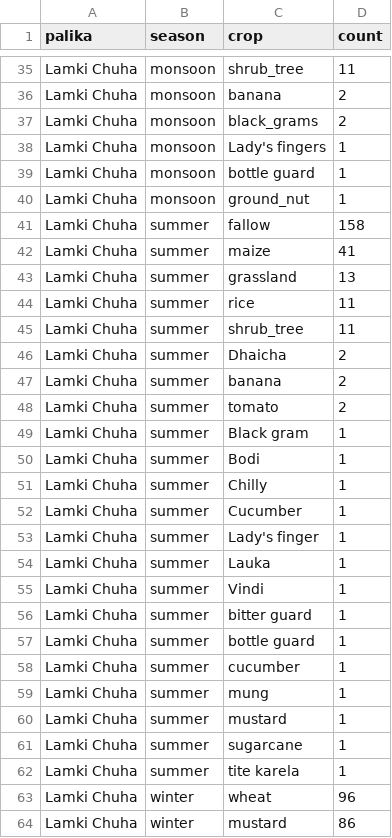
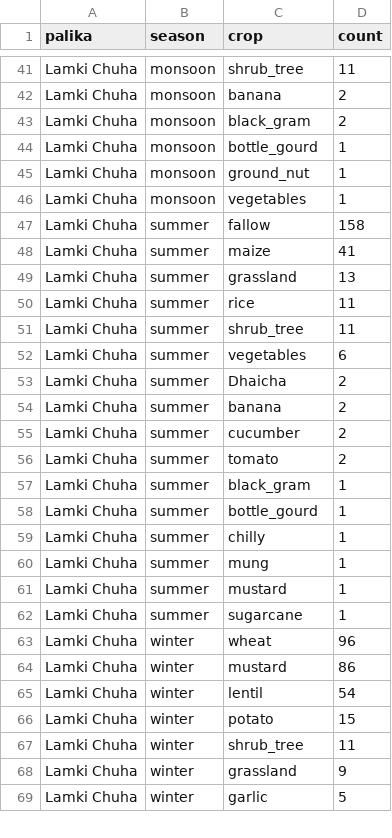
Before and after one commit to sapkotashishir/Crop_map_2024, a CSV file: kailali_crops_per_season.csv, drawn as a sheet; only a part is shown, gaps mark what is left out; the shorter side is filled out with more unchanged rows; the diff covers the shown part only.

```diff
--- a/kailali_crops_per_season.csv
+++ b/kailali_crops_per_season.csv
@@ -36,6 +42,6 @@ Lamki Chuha,monsoon,shrub_tree,11
 Lamki Chuha,monsoon,banana,2
-Lamki Chuha,monsoon,black_grams,2
-Lamki Chuha,monsoon,Lady's fingers,1
-Lamki Chuha,monsoon,bottle guard,1
+Lamki Chuha,monsoon,black_gram,2
+Lamki Chuha,monsoon,bottle_gourd,1
 Lamki Chuha,monsoon,ground_nut,1
+Lamki Chuha,monsoon,vegetables,1
 Lamki Chuha,summer,fallow,158
@@ -45,15 +51,10 @@ Lamki Chuha,summer,rice,11
 Lamki Chuha,summer,shrub_tree,11
+Lamki Chuha,summer,vegetables,6
 Lamki Chuha,summer,Dhaicha,2
 Lamki Chuha,summer,banana,2
+Lamki Chuha,summer,cucumber,2
 Lamki Chuha,summer,tomato,2
-Lamki Chuha,summer,Black gram,1
-Lamki Chuha,summer,Bodi,1
-Lamki Chuha,summer,Chilly,1
-Lamki Chuha,summer,Cucumber,1
-Lamki Chuha,summer,Lady's finger,1
-Lamki Chuha,summer,Lauka,1
-Lamki Chuha,summer,Vindi,1
-Lamki Chuha,summer,bitter guard,1
-Lamki Chuha,summer,bottle guard,1
-Lamki Chuha,summer,cucumber,1
+Lamki Chuha,summer,black_gram,1
+Lamki Chuha,summer,bottle_gourd,1
+Lamki Chuha,summer,chilly,1
 Lamki Chuha,summer,mung,1
@@ -61,3 +62,2 @@ Lamki Chuha,summer,mustard,1
 Lamki Chuha,summer,sugarcane,1
-Lamki Chuha,summer,tite karela,1
 Lamki Chuha,winter,wheat,96
```
Also changed, not shown: 7 added rows, 3 removed rows and 34 edited cells elsewhere in this file, bardiya_crops_per_season.csv, kanchanpur_crops_per_season.csv, 6 other files.
